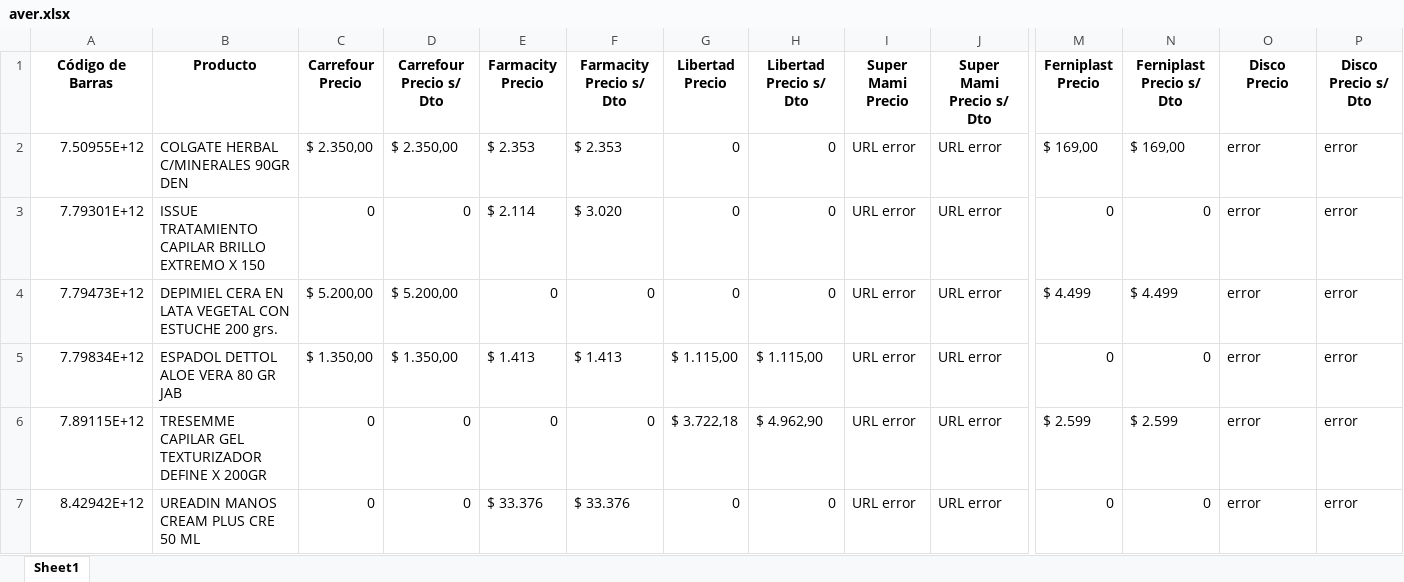
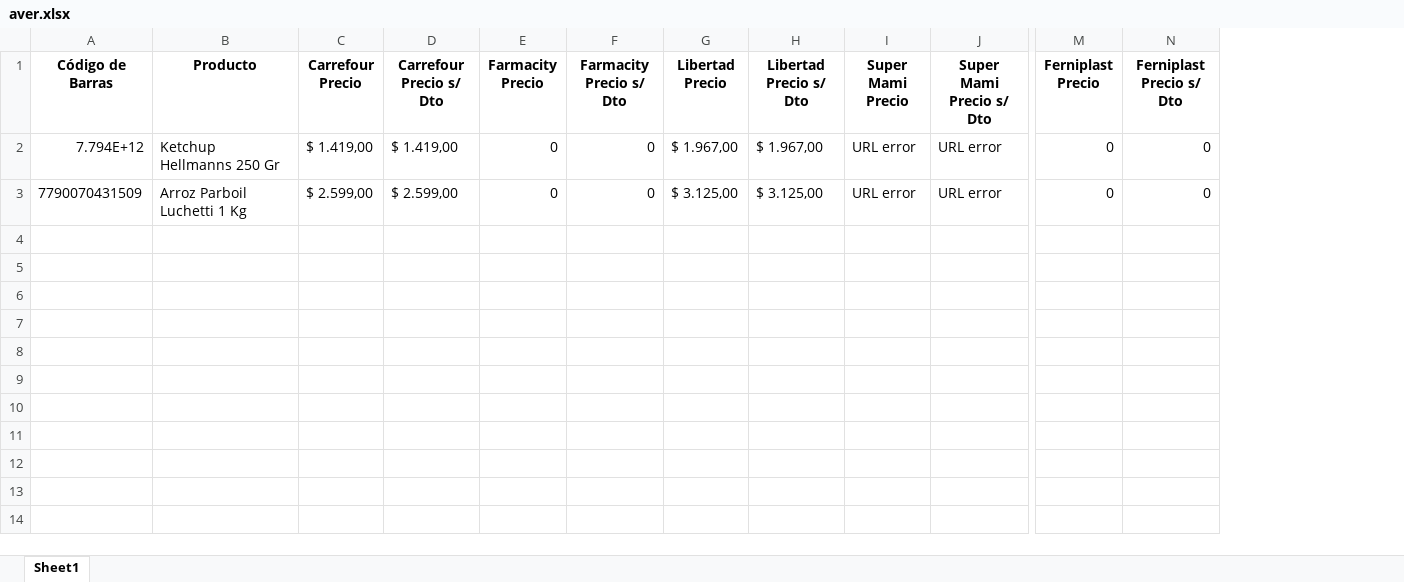
Before and after one commit to ManiaciNahuel/scrapper, an Excel workbook: aver.xlsx, sheet Sheet1, drawn as a sheet; only a part is shown, gaps mark what is left out; values as stored, in another font and other column widths than the file's, no borders; removed rows and columns are numbered as before the commit, all else as after; rows hold the shown columns only; the diff names each change by its address in the sheet, - before the commit and + after, or states it on an @@ line.

```diff
--- a/aver.xlsx (sheet Sheet1)
+++ b/aver.xlsx (sheet Sheet1)
-column O (Disco Precio), row 5: error
-column P (Disco Precio s/ Dto), row 5: error
-row 2: 7.50955E+12 | COLGATE HERBAL C/MINERALES 90GR DEN | $ 2.350,00 | $ 2.350,00 | $ 2.353 | $ 2.353 | 0 | 0 | URL error | URL error | $ 169,00 | $ 169,00 | error | error
-row 3: 7.79301E+12 | ISSUE TRATAMIENTO CAPILAR BRILLO EXTREMO X 150 | 0 | 0 | $ 2.114 | $ 3.020 | 0 | 0 | URL error | URL error | 0 | 0 | error | error
-row 4: 7.79473E+12 | DEPIMIEL CERA EN LATA VEGETAL CON ESTUCHE 200 grs. | $ 5.200,00 | $ 5.200,00 | 0 | 0 | 0 | 0 | URL error | URL error | $ 4.499 | $ 4.499 | error | error
+row 2: 7.794E+12 | Ketchup Hellmanns 250 Gr | $ 1.419,00 | $ 1.419,00 | 0 | 0 | $ 1.967,00 | $ 1.967,00 | URL error | URL error | 0 | 0
-A3 (Código de Barras): 7.79834E+12
+A3 (Código de Barras): 7790070431509
-B3 (Producto): ESPADOL DETTOL ALOE VERA 80 GR JAB
+B3 (Producto): Arroz Parboil Luchetti 1 Kg
-C3 (Carrefour Precio): $ 1.350,00
+C3 (Carrefour Precio): $ 2.599,00
-D3 (Carrefour Precio s/ Dto): $ 1.350,00
+D3 (Carrefour Precio s/ Dto): $ 2.599,00
-E3 (Farmacity Precio): $ 1.413
+E3 (Farmacity Precio): 0
-F3 (Farmacity Precio s/ Dto): $ 1.413
+F3 (Farmacity Precio s/ Dto): 0
-G3 (Libertad Precio): $ 1.115,00
+G3 (Libertad Precio): $ 3.125,00
-H3 (Libertad Precio s/ Dto): $ 1.115,00
+H3 (Libertad Precio s/ Dto): $ 3.125,00
-row 6: 7.89115E+12 | TRESEMME CAPILAR GEL TEXTURIZADOR DEFINE X 200GR | 0 | 0 | 0 | 0 | $ 3.722,18 | $ 4.962,90 | URL error | URL error | $ 2.599 | $ 2.599 | error | error
-row 7: 8.42942E+12 | UREADIN MANOS CREAM PLUS CRE 50 ML | 0 | 0 | $ 33.376 | $ 33.376 | 0 | 0 | URL error | URL error | 0 | 0 | error | error
```
Also changed, not shown: a.xlsx, aaaaaaaaa.xlsx, 9 other files.
